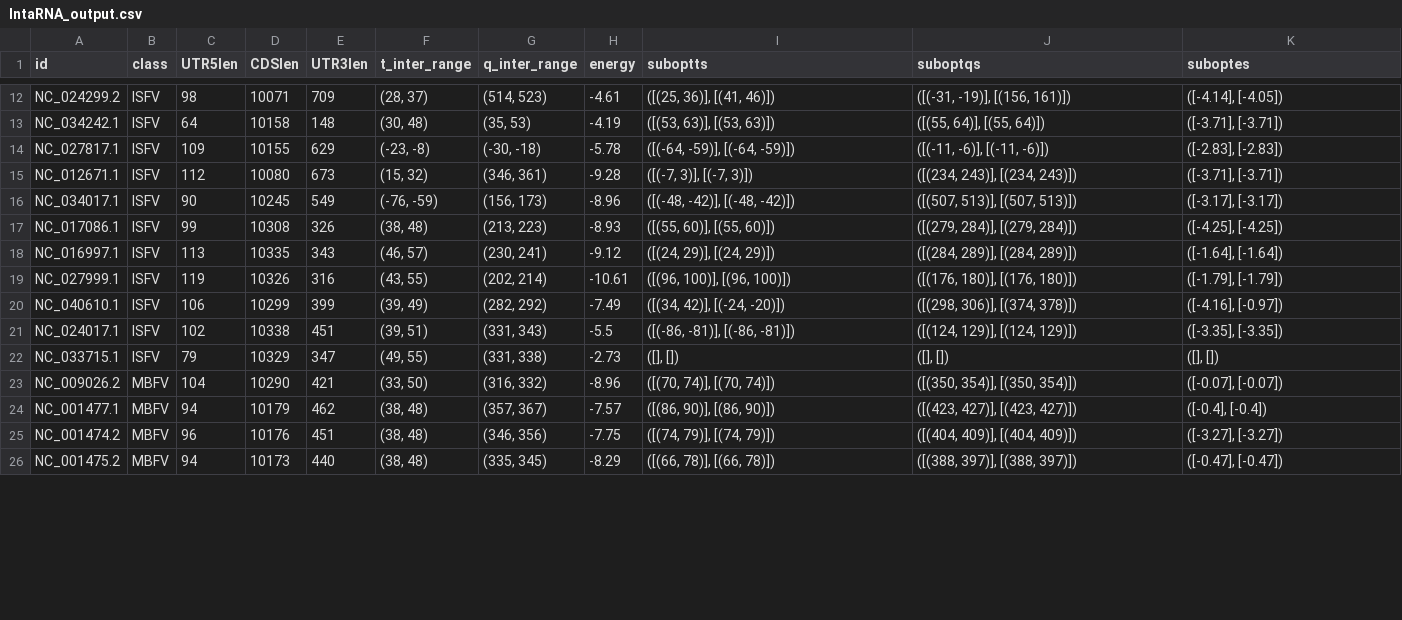
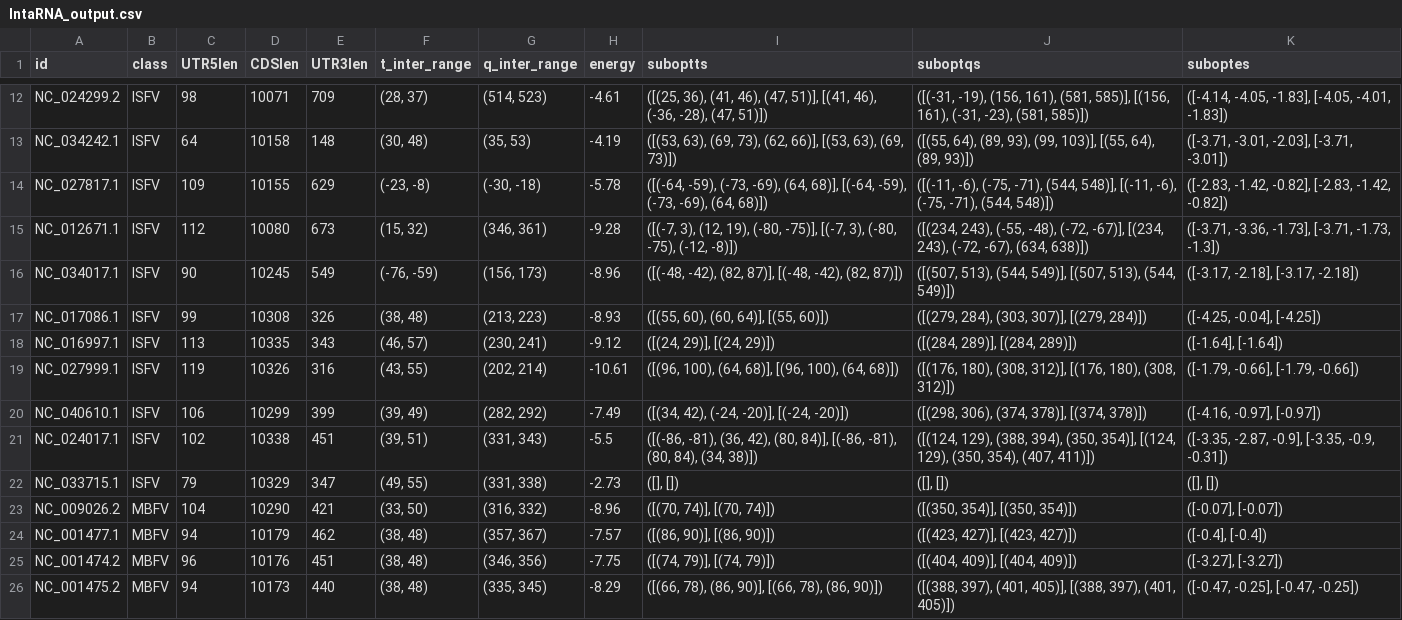
Before and after one commit to BackofenLab/Long_Range_RNA_Interactions, a CSV file: Results/IntaRNA_output.csv, drawn as a sheet; only a part is shown, gaps mark what is left out; the diff covers the shown part only; the diff names each change by its address in the sheet, - before the commit and + after, or states it on an @@ line.

Commit message:
Multiple subopts and 3. lineplot

```diff
--- a/Results/IntaRNA_output.csv
+++ b/Results/IntaRNA_output.csv
-I12 (suboptts): ([(25, 36)], [(41, 46)])
+I12 (suboptts): ([(25, 36), (41, 46), (47, 51)], [(41, 46), (-36, -28), (47, 51)])
-J12 (suboptqs): ([(-31, -19)], [(156, 161)])
+J12 (suboptqs): ([(-31, -19), (156, 161), (581, 585)], [(156, 161), (-31, -23), (581, 585)])
-K12 (suboptes): ([-4.14], [-4.05])
+K12 (suboptes): ([-4.14, -4.05, -1.83], [-4.05, -4.01, -1.83])
-I13 (suboptts): ([(53, 63)], [(53, 63)])
+I13 (suboptts): ([(53, 63), (69, 73), (62, 66)], [(53, 63), (69, 73)])
-J13 (suboptqs): ([(55, 64)], [(55, 64)])
+J13 (suboptqs): ([(55, 64), (89, 93), (99, 103)], [(55, 64), (89, 93)])
-K13 (suboptes): ([-3.71], [-3.71])
+K13 (suboptes): ([-3.71, -3.01, -2.03], [-3.71, -3.01])
-I14 (suboptts): ([(-64, -59)], [(-64, -59)])
+I14 (suboptts): ([(-64, -59), (-73, -69), (64, 68)], [(-64, -59), (-73, -69), (64, 68)])
-J14 (suboptqs): ([(-11, -6)], [(-11, -6)])
+J14 (suboptqs): ([(-11, -6), (-75, -71), (544, 548)], [(-11, -6), (-75, -71), (544, 548)])
-K14 (suboptes): ([-2.83], [-2.83])
+K14 (suboptes): ([-2.83, -1.42, -0.82], [-2.83, -1.42, -0.82])
-I15 (suboptts): ([(-7, 3)], [(-7, 3)])
+I15 (suboptts): ([(-7, 3), (12, 19), (-80, -75)], [(-7, 3), (-80, -75), (-12, -8)])
-J15 (suboptqs): ([(234, 243)], [(234, 243)])
+J15 (suboptqs): ([(234, 243), (-55, -48), (-72, -67)], [(234, 243), (-72, -67), (634, 638)])
-K15 (suboptes): ([-3.71], [-3.71])
+K15 (suboptes): ([-3.71, -3.36, -1.73], [-3.71, -1.73, -1.3])
-I16 (suboptts): ([(-48, -42)], [(-48, -42)])
+I16 (suboptts): ([(-48, -42), (82, 87)], [(-48, -42), (82, 87)])
-J16 (suboptqs): ([(507, 513)], [(507, 513)])
+J16 (suboptqs): ([(507, 513), (544, 549)], [(507, 513), (544, 549)])
-K16 (suboptes): ([-3.17], [-3.17])
+K16 (suboptes): ([-3.17, -2.18], [-3.17, -2.18])
-I17 (suboptts): ([(55, 60)], [(55, 60)])
+I17 (suboptts): ([(55, 60), (60, 64)], [(55, 60)])
-J17 (suboptqs): ([(279, 284)], [(279, 284)])
+J17 (suboptqs): ([(279, 284), (303, 307)], [(279, 284)])
-K17 (suboptes): ([-4.25], [-4.25])
+K17 (suboptes): ([-4.25, -0.04], [-4.25])
-I19 (suboptts): ([(96, 100)], [(96, 100)])
+I19 (suboptts): ([(96, 100), (64, 68)], [(96, 100), (64, 68)])
-J19 (suboptqs): ([(176, 180)], [(176, 180)])
+J19 (suboptqs): ([(176, 180), (308, 312)], [(176, 180), (308, 312)])
-K19 (suboptes): ([-1.79], [-1.79])
+K19 (suboptes): ([-1.79, -0.66], [-1.79, -0.66])
-I20 (suboptts): ([(34, 42)], [(-24, -20)])
+I20 (suboptts): ([(34, 42), (-24, -20)], [(-24, -20)])
-J20 (suboptqs): ([(298, 306)], [(374, 378)])
+J20 (suboptqs): ([(298, 306), (374, 378)], [(374, 378)])
-K20 (suboptes): ([-4.16], [-0.97])
+K20 (suboptes): ([-4.16, -0.97], [-0.97])
-I21 (suboptts): ([(-86, -81)], [(-86, -81)])
+I21 (suboptts): ([(-86, -81), (36, 42), (80, 84)], [(-86, -81), (80, 84), (34, 38)])
-J21 (suboptqs): ([(124, 129)], [(124, 129)])
+J21 (suboptqs): ([(124, 129), (388, 394), (350, 354)], [(124, 129), (350, 354), (407, 411)])
-K21 (suboptes): ([-3.35], [-3.35])
+K21 (suboptes): ([-3.35, -2.87, -0.9], [-3.35, -0.9, -0.31])
-I26 (suboptts): ([(66, 78)], [(66, 78)])
+I26 (suboptts): ([(66, 78), (86, 90)], [(66, 78), (86, 90)])
-J26 (suboptqs): ([(388, 397)], [(388, 397)])
+J26 (suboptqs): ([(388, 397), (401, 405)], [(388, 397), (401, 405)])
-K26 (suboptes): ([-0.47], [-0.47])
+K26 (suboptes): ([-0.47, -0.25], [-0.47, -0.25])
```
Also changed, not shown: 84 edited cells elsewhere in this file, 5 other files.
